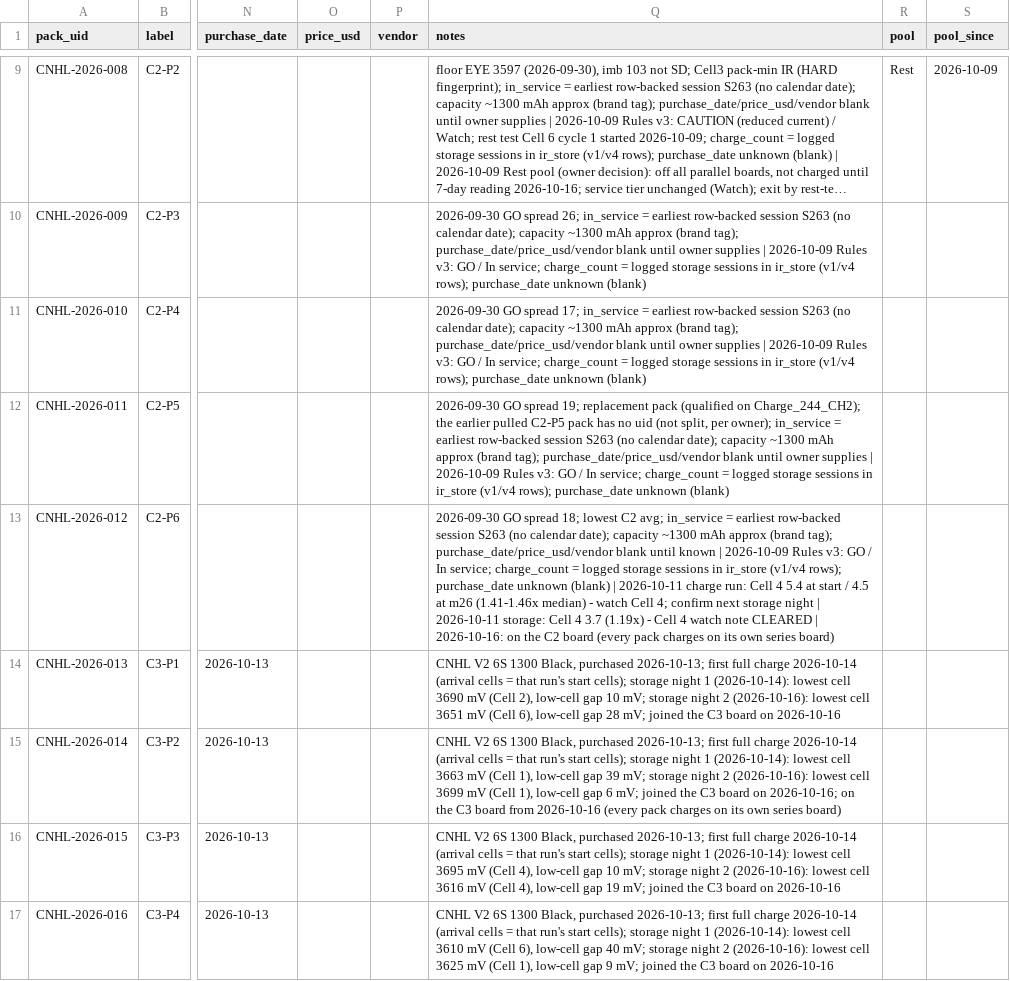
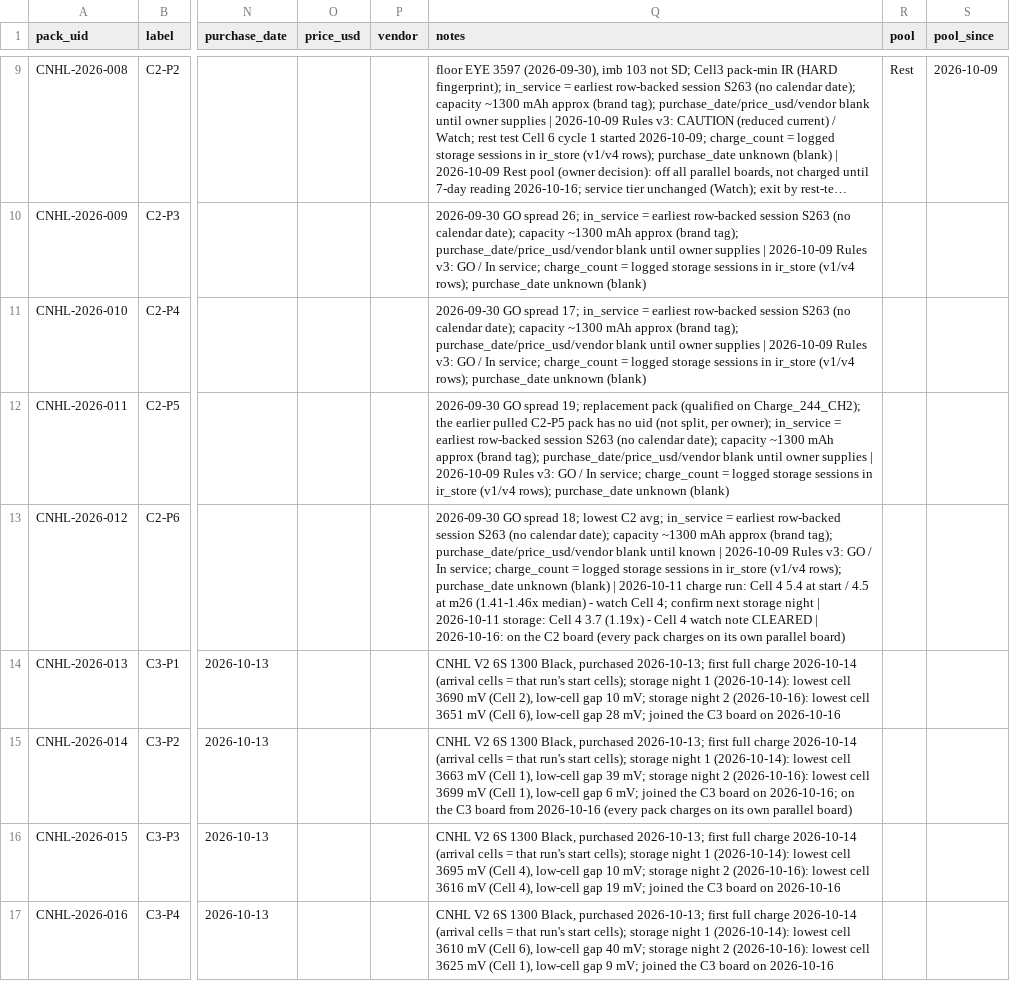
Before and after one commit to crpearson/site, a CSV file: data/v2/packs.csv, drawn as a sheet; only a part is shown, gaps mark what is left out; long unchanged cells end in …; the diff covers the shown part only; the diff names each change by its address in the sheet, - before the commit and + after, or states it on an @@ line.

```diff
--- a/data/v2/packs.csv
+++ b/data/v2/packs.csv
-Q13 (notes): …its own series board)
+Q13 (notes): …its own parallel board)
-Q15 (notes): …its own series board)
+Q15 (notes): …its own parallel board)
```
Also changed, not shown: 4 edited cells elsewhere in this file, data/v2/status_calls.csv, 5 other files.
